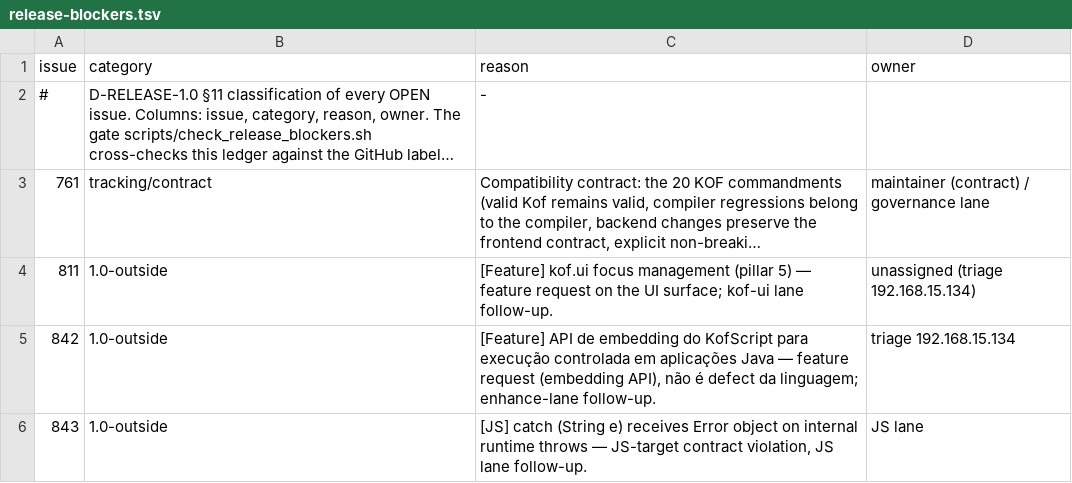
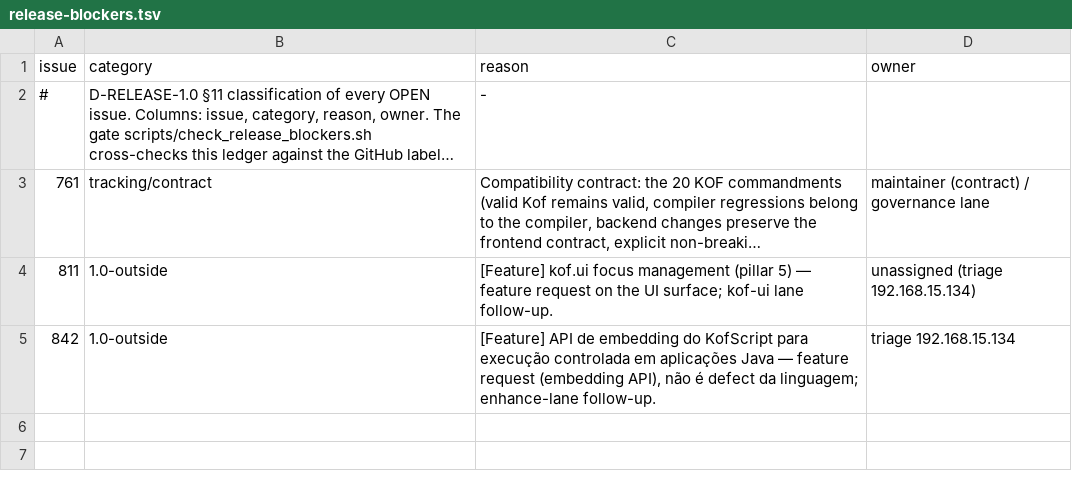
Before and after one commit to AlexandreMendess/Kof4j, a TSV file: scripts/release-blockers.tsv, drawn as a sheet; long unchanged cells end in …; the diff names each change by its address in the sheet, - before the commit and + after, or states it on an @@ line.

Commit message:
docs(release): drop the #843 row from the release-blockers ledger — the issue is CLOSED (fixed `cc000d267`)
`D-RELEASE-1.0` §11 classification is of every OPEN issue; the gate flagged the
stale row as LEDGER-DRIFT the moment the issue was closed. The live set is now
761 (tracking/contract), 811 and 842 (1.0-outside) — 0 open 1.0-blocks,
0 classification violations.

lane issues/tooling owner = 192.168.100.21:9093

```diff
--- a/scripts/release-blockers.tsv
+++ b/scripts/release-blockers.tsv
-row 6: 843 | 1.0-outside | [JS] catch (String e) receives Error object on internal runtime throws — JS-target contract violation, JS lane follow-up. | JS lane
```
